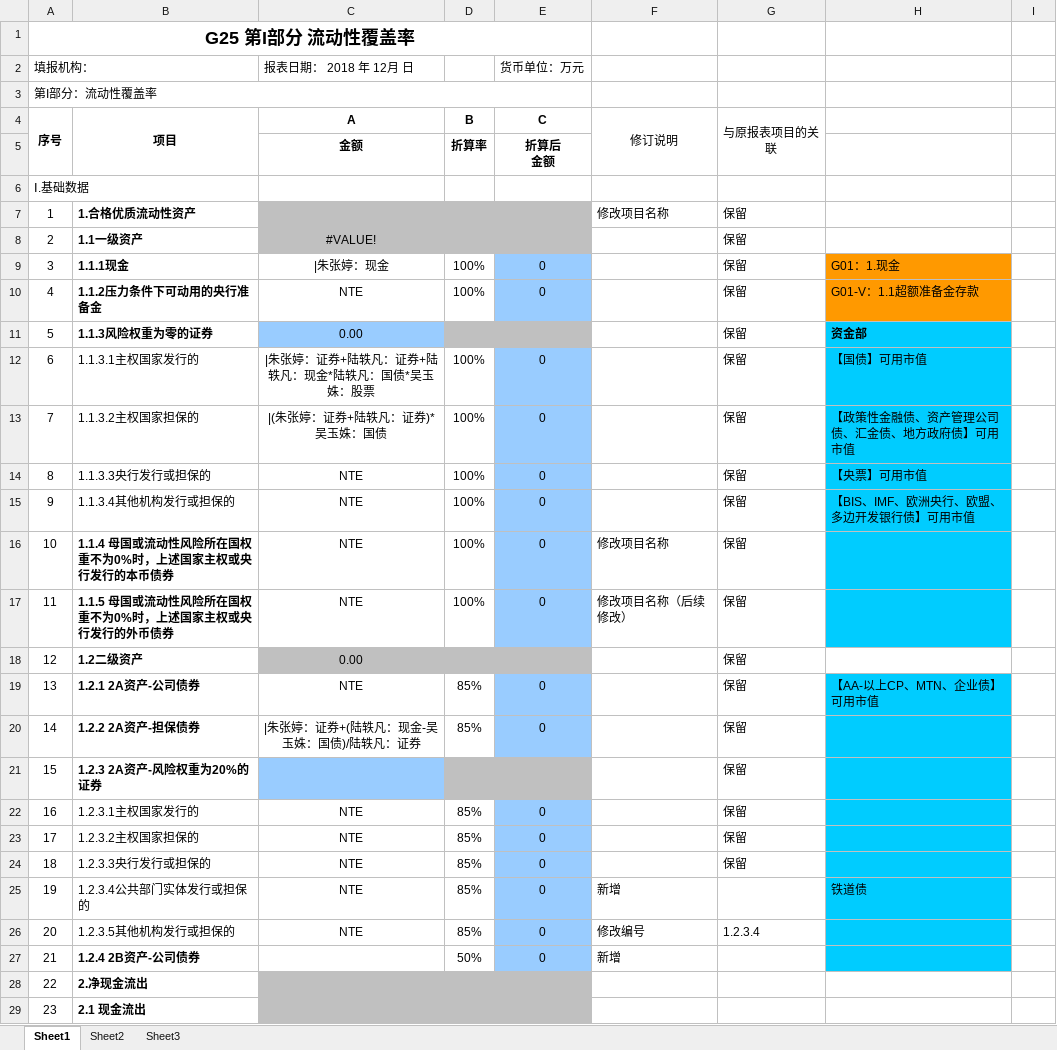
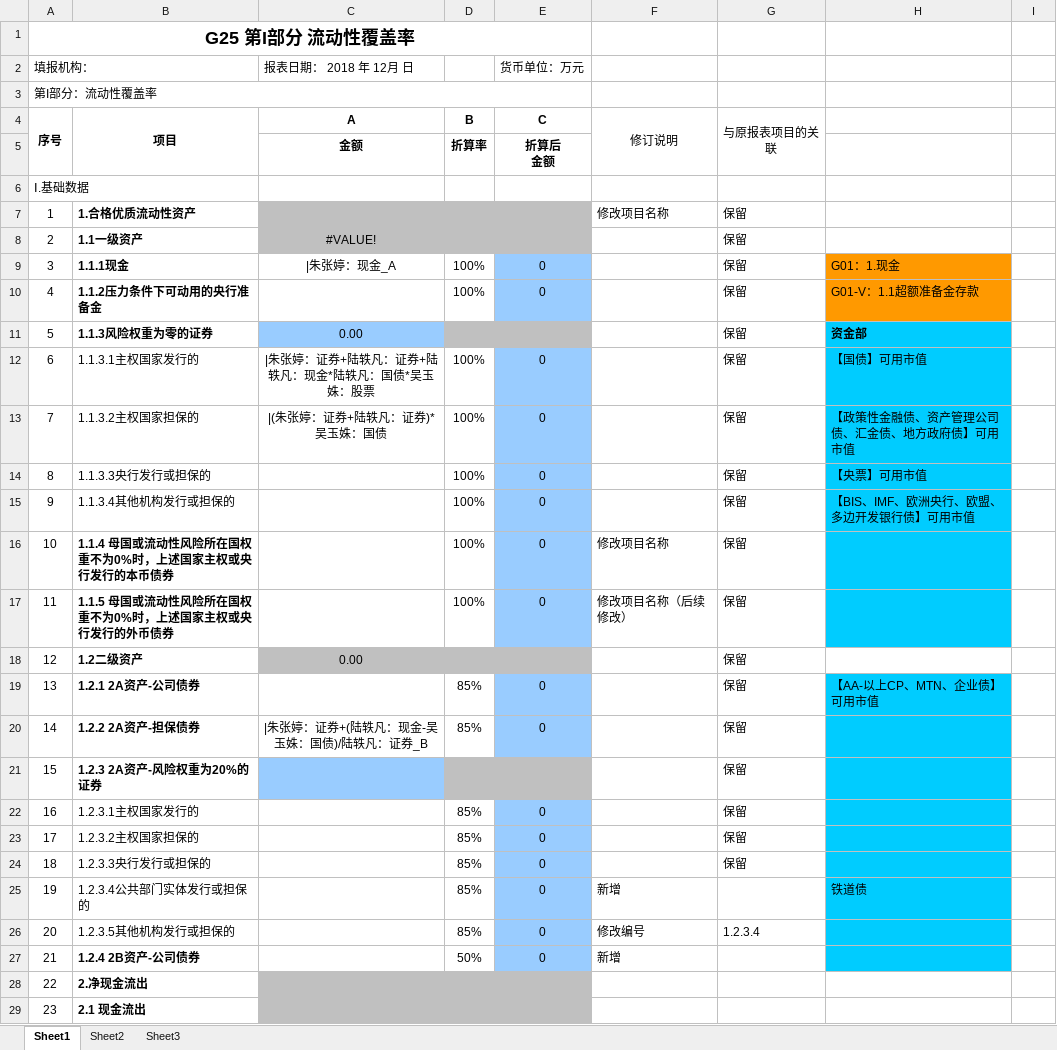
Before and after one commit to lyfTed/WebBaobiao, an Excel workbook: webapp/Files/upload/G25II.xlsx, sheet Sheet1, drawn as a sheet; only a part is shown; values as stored, in another font and other column widths than the file's, no borders; the diff names each change by its address in the sheet, - before the commit and + after, or states it on an @@ line.

```diff
--- a/webapp/Files/upload/G25II.xlsx (sheet Sheet1)
+++ b/webapp/Files/upload/G25II.xlsx (sheet Sheet1)
-C9 (A): |朱张婷：现金
+C9 (A): |朱张婷：现金_A
-C10 (A): NTE
+C10 (A): (empty)
-C14:C17 (A): NTE
+C14:C17 (A): (empty)
-C19 (A): NTE
+C19 (A): (empty)
-C20 (A): |朱张婷：证券+(陆轶凡：现金-吴玉姝：国债)/陆轶凡：证券
+C20 (A): |朱张婷：证券+(陆轶凡：现金-吴玉姝：国债)/陆轶凡：证券_B
-C22:C26 (A): NTE
+C22:C26 (A): (empty)
```
Also changed, not shown: 2 other files.
